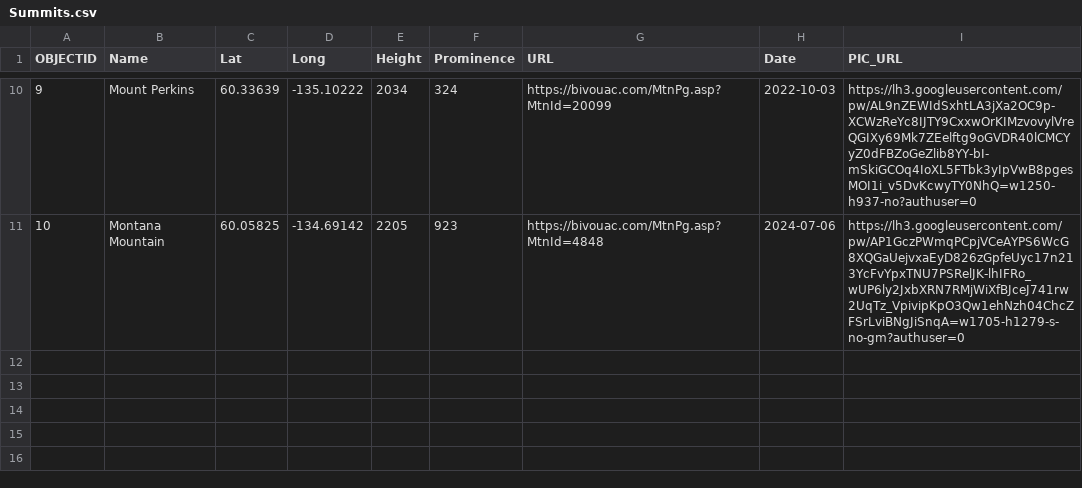
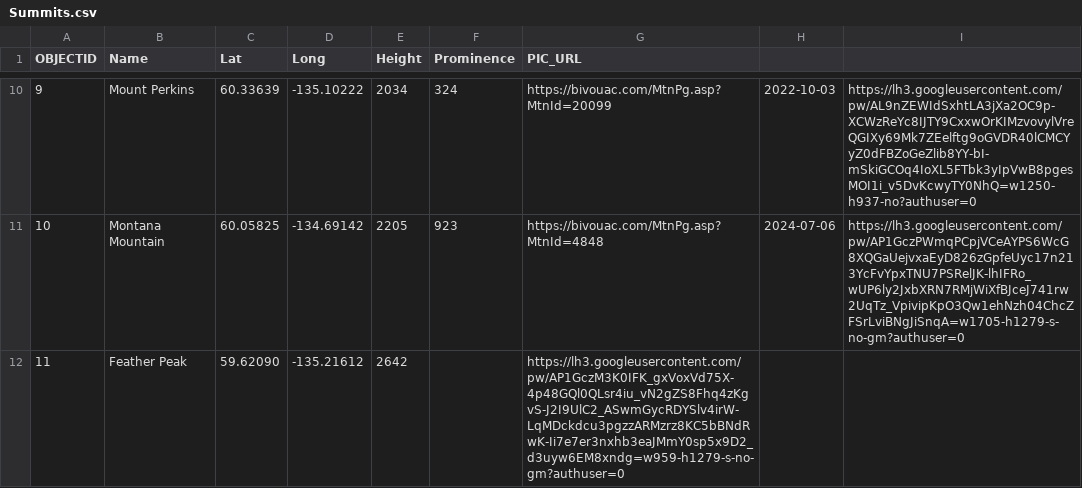
Before and after one commit to bgrrw/Yukon, a CSV file: CSV/Summits.csv, drawn as a sheet; only a part is shown, gaps mark what is left out; the diff names each change by its address in the sheet, - before the commit and + after, or states it on an @@ line.

Commit message:
Update Summits.csv

```diff
--- a/CSV/Summits.csv
+++ b/CSV/Summits.csv
-G1: URL
+G1: PIC_URL
-H1: Date
+H1: (empty)
-I1: PIC_URL
+I1: (empty)
+row 12: 11 | Feather Peak | 59.62090 | -135.21612 | 2642 |  | https://lh3.googleusercontent.com/pw/AP1GczM3K0IFK_gxVoxVd75X-4p48GQl0QLsr4iu_vN2gZS8Fhq4zKgvS-J2I9UlC2_ASwmGycRDYSlv4irW-LqMDckdcu3pgzzARMzrz8KC5bBNdRwK-Ii7e7er3nxhb3eaJMmY0sp5x9D2_d3uyw6EM8xndg=w959-h1279-s-no-gm?authuser=0
```
